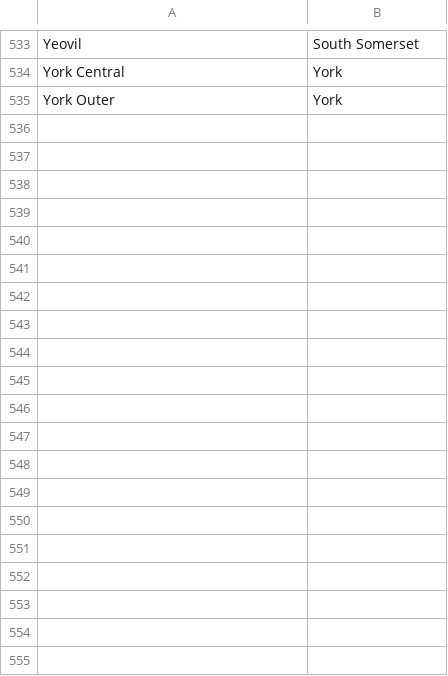
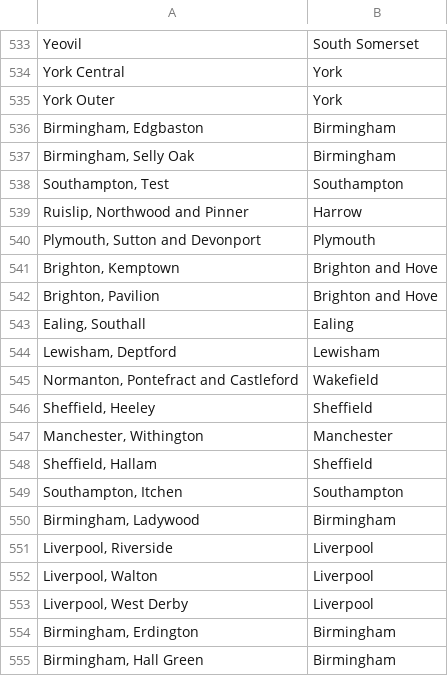
Before and after one commit to edgorman/Property-Fundamentals, a CSV file: data/external/school_ratings/constituency_to_local_authority_mapping.csv (was data/external/school_ratings/constituency_to_local_authority_mapping_1.csv), drawn as a sheet; only a part is shown, gaps mark what is left out; the diff covers the shown part only; the diff names each change by its address in the sheet, - before the commit and + after, or states it on an @@ line.

```diff
--- a/data/external/school_ratings/constituency_to_local_authority_mapping_1.csv
+++ b/data/external/school_ratings/constituency_to_local_authority_mapping.csv
+row 536: Birmingham, Edgbaston | Birmingham
+row 537: Birmingham, Selly Oak | Birmingham
+row 538: Southampton, Test | Southampton
+row 539: Ruislip, Northwood and Pinner | Harrow
+row 540: Plymouth, Sutton and Devonport | Plymouth
+row 541: Brighton, Kemptown | Brighton and Hove
+row 542: Brighton, Pavilion | Brighton and Hove
+row 543: Ealing, Southall | Ealing
+row 544: Lewisham, Deptford | Lewisham
+row 545: Normanton, Pontefract and Castleford | Wakefield
+row 546: Sheffield, Heeley | Sheffield
+row 547: Manchester, Withington | Manchester
+row 548: Sheffield, Hallam | Sheffield
+row 549: Southampton, Itchen | Southampton
+row 550: Birmingham, Ladywood | Birmingham
+row 551: Liverpool, Riverside | Liverpool
+row 552: Liverpool, Walton | Liverpool
+row 553: Liverpool, West Derby | Liverpool
+row 554: Birmingham, Erdington | Birmingham
+row 555: Birmingham, Hall Green | Birmingham
```
Also changed, not shown: 9 added rows elsewhere in this file, 1 other file.
